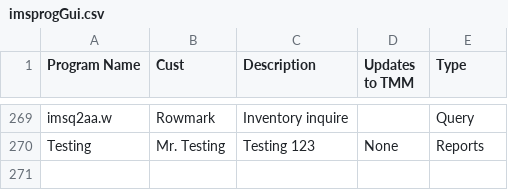
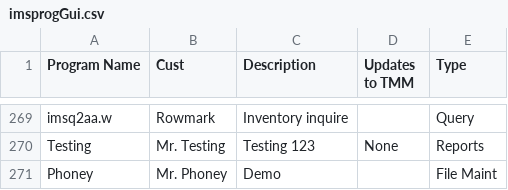
Before and after one commit to CaCaaww/IMSProgressData, a CSV file: Data/imsprogGui.csv, drawn as a sheet; only a part is shown, gaps mark what is left out.

```diff
--- a/Data/imsprogGui.csv
+++ b/Data/imsprogGui.csv
@@ -270 +270,2 @@ imsq2aa.w,Rowmark,Inventory inquire,,Query
 Testing,Mr. Testing,Testing 123,None,Reports
+Phoney,Mr. Phoney,Demo,,File Maint
```
Also changed, not shown: 3 other files.
